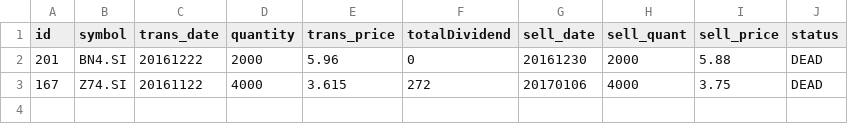
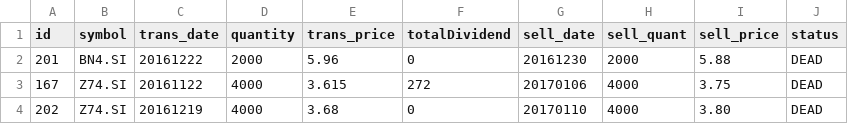
Before and after one commit to ozyxzzzss/git_csv, a CSV file: dead2.csv, drawn as a sheet; the diff names each change by its address in the sheet, - before the commit and + after, or states it on an @@ line.

Commit message:
Update dead2.csv

```diff
--- a/dead2.csv
+++ b/dead2.csv
+row 4: 202 | Z74.SI | 20161219 | 4000 | 3.68 | 0 | 20170110 | 4000 | 3.80 | DEAD
```
